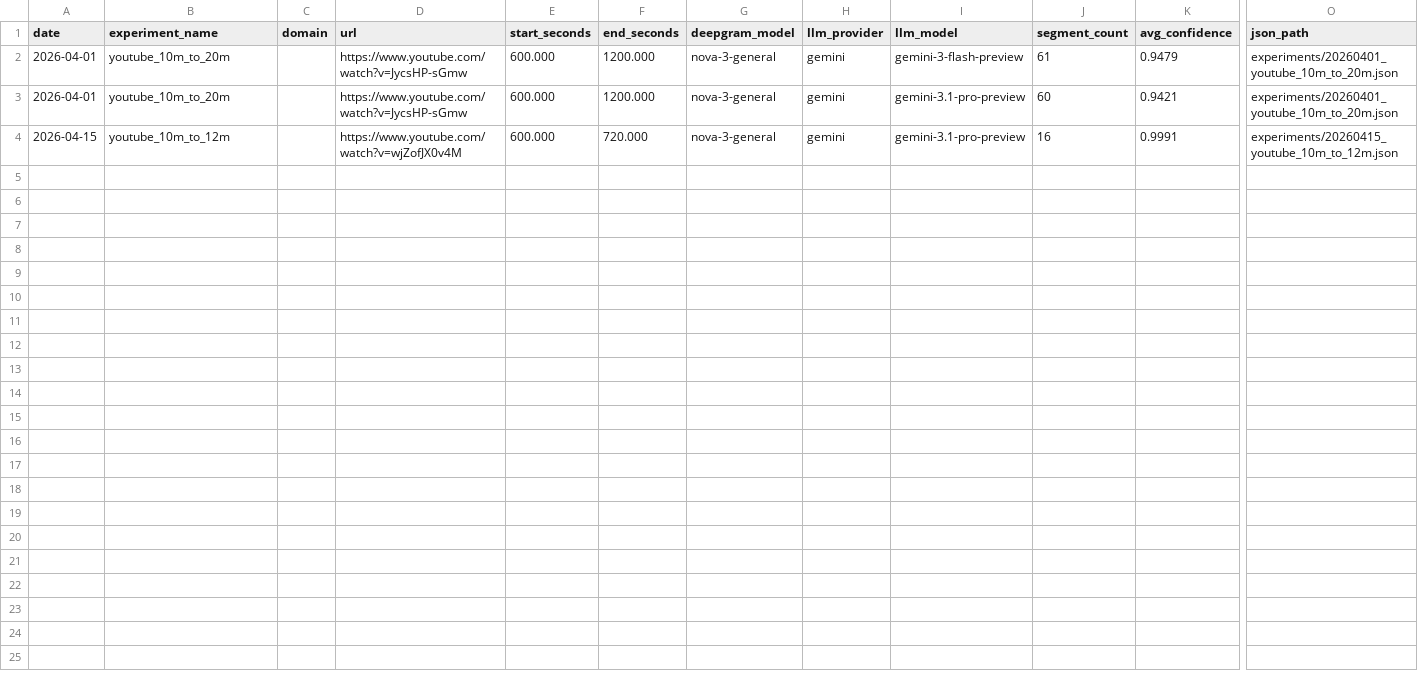
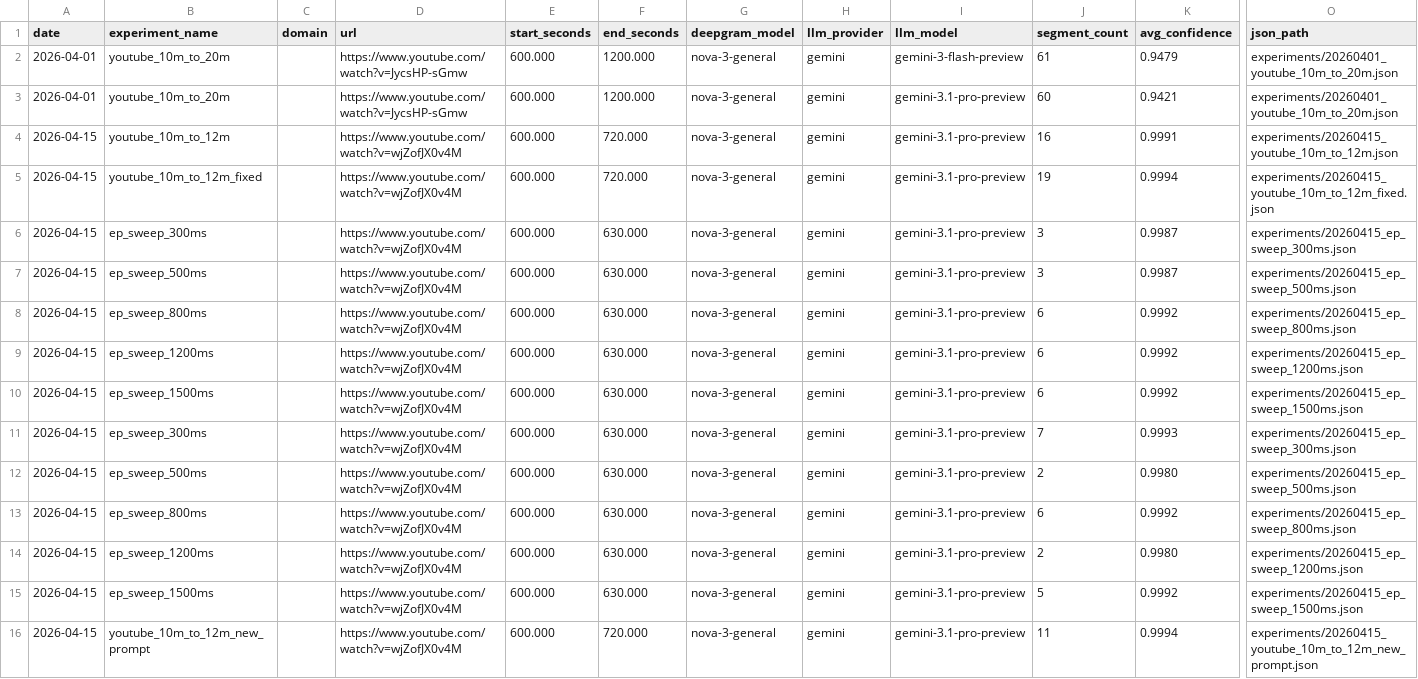
Before and after one commit to alias09inc/real_time_translation, a CSV file: experiments/results.csv, drawn as a sheet; only a part is shown, gaps mark what is left out; rows hold the shown columns only; the diff names each change by its address in the sheet, - before the commit and + after, or states it on an @@ line.

Commit message:
feat: optimize LLM system prompt for streaming fragments and add Deepgram endpointing configuration support to experiments

```diff
--- a/experiments/results.csv
+++ b/experiments/results.csv
+row 5: 2026-04-15 | youtube_10m_to_12m_fixed |  | https://www.youtube.com/watch?v=wjZofJX0v4M | 600.000 | 720.000 | nova-3-general | gemini | gemini-3.1-pro-preview | 19 | 0.9994 | experiments/20260415_youtube_10m_to_12m_fixed.json
+row 6: 2026-04-15 | ep_sweep_300ms |  | https://www.youtube.com/watch?v=wjZofJX0v4M | 600.000 | 630.000 | nova-3-general | gemini | gemini-3.1-pro-preview | 3 | 0.9987 | experiments/20260415_ep_sweep_300ms.json
+row 7: 2026-04-15 | ep_sweep_500ms |  | https://www.youtube.com/watch?v=wjZofJX0v4M | 600.000 | 630.000 | nova-3-general | gemini | gemini-3.1-pro-preview | 3 | 0.9987 | experiments/20260415_ep_sweep_500ms.json
+row 8: 2026-04-15 | ep_sweep_800ms |  | https://www.youtube.com/watch?v=wjZofJX0v4M | 600.000 | 630.000 | nova-3-general | gemini | gemini-3.1-pro-preview | 6 | 0.9992 | experiments/20260415_ep_sweep_800ms.json
+row 9: 2026-04-15 | ep_sweep_1200ms |  | https://www.youtube.com/watch?v=wjZofJX0v4M | 600.000 | 630.000 | nova-3-general | gemini | gemini-3.1-pro-preview | 6 | 0.9992 | experiments/20260415_ep_sweep_1200ms.json
+row 10: 2026-04-15 | ep_sweep_1500ms |  | https://www.youtube.com/watch?v=wjZofJX0v4M | 600.000 | 630.000 | nova-3-general | gemini | gemini-3.1-pro-preview | 6 | 0.9992 | experiments/20260415_ep_sweep_1500ms.json
+row 11: 2026-04-15 | ep_sweep_300ms |  | https://www.youtube.com/watch?v=wjZofJX0v4M | 600.000 | 630.000 | nova-3-general | gemini | gemini-3.1-pro-preview | 7 | 0.9993 | experiments/20260415_ep_sweep_300ms.json
+row 12: 2026-04-15 | ep_sweep_500ms |  | https://www.youtube.com/watch?v=wjZofJX0v4M | 600.000 | 630.000 | nova-3-general | gemini | gemini-3.1-pro-preview | 2 | 0.9980 | experiments/20260415_ep_sweep_500ms.json
+row 13: 2026-04-15 | ep_sweep_800ms |  | https://www.youtube.com/watch?v=wjZofJX0v4M | 600.000 | 630.000 | nova-3-general | gemini | gemini-3.1-pro-preview | 6 | 0.9992 | experiments/20260415_ep_sweep_800ms.json
+row 14: 2026-04-15 | ep_sweep_1200ms |  | https://www.youtube.com/watch?v=wjZofJX0v4M | 600.000 | 630.000 | nova-3-general | gemini | gemini-3.1-pro-preview | 2 | 0.9980 | experiments/20260415_ep_sweep_1200ms.json
+row 15: 2026-04-15 | ep_sweep_1500ms |  | https://www.youtube.com/watch?v=wjZofJX0v4M | 600.000 | 630.000 | nova-3-general | gemini | gemini-3.1-pro-preview | 5 | 0.9992 | experiments/20260415_ep_sweep_1500ms.json
+row 16: 2026-04-15 | youtube_10m_to_12m_new_prompt |  | https://www.youtube.com/watch?v=wjZofJX0v4M | 600.000 | 720.000 | nova-3-general | gemini | gemini-3.1-pro-preview | 11 | 0.9994 | experiments/20260415_youtube_10m_to_12m_new_prompt.json
```
Also changed, not shown: 12 other files.
